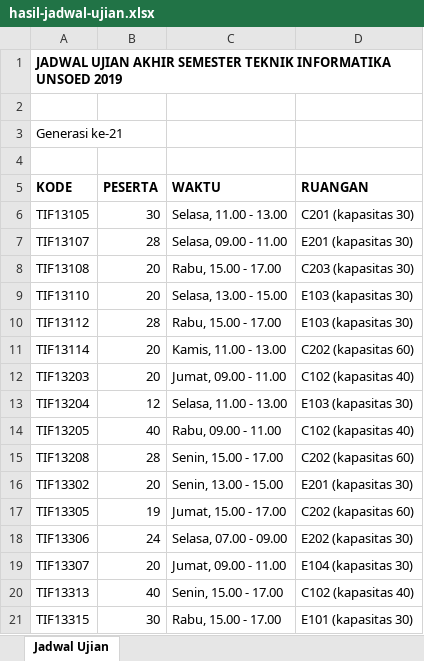
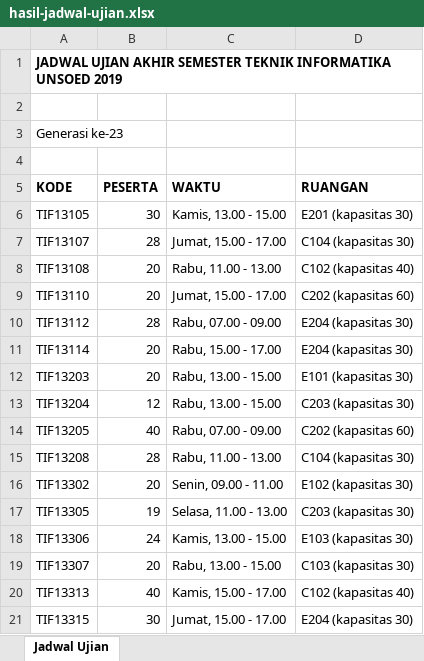
Before and after one commit to AdrianAdyatma/AlgenJadwalUjian, an Excel workbook: hasil-jadwal-ujian.xlsx, sheet Jadwal Ujian, drawn as a sheet; only a part is shown; values as stored, in another font and other column widths than the file's, no borders; the diff covers the shown part only; the diff names each change by its address in the sheet, - before the commit and + after, or states it on an @@ line.

```diff
--- a/hasil-jadwal-ujian.xlsx (sheet Jadwal Ujian)
+++ b/hasil-jadwal-ujian.xlsx (sheet Jadwal Ujian)
-A3 (KODE): Generasi ke-21
+A3 (KODE): Generasi ke-23
-C6 (WAKTU): Selasa, 11.00 - 13.00
+C6 (WAKTU): Kamis, 13.00 - 15.00
-D6 (RUANGAN): C201 (kapasitas 30)
+D6 (RUANGAN): E201 (kapasitas 30)
-C7 (WAKTU): Selasa, 09.00 - 11.00
+C7 (WAKTU): Jumat, 15.00 - 17.00
-D7 (RUANGAN): E201 (kapasitas 30)
+D7 (RUANGAN): C104 (kapasitas 30)
-C8 (WAKTU): Rabu, 15.00 - 17.00
+C8 (WAKTU): Rabu, 11.00 - 13.00
-D8 (RUANGAN): C203 (kapasitas 30)
+D8 (RUANGAN): C102 (kapasitas 40)
-C9 (WAKTU): Selasa, 13.00 - 15.00
+C9 (WAKTU): Jumat, 15.00 - 17.00
-D9 (RUANGAN): E103 (kapasitas 30)
+D9 (RUANGAN): C202 (kapasitas 60)
-C10 (WAKTU): Rabu, 15.00 - 17.00
+C10 (WAKTU): Rabu, 07.00 - 09.00
-D10 (RUANGAN): E103 (kapasitas 30)
+D10 (RUANGAN): E204 (kapasitas 30)
-C11 (WAKTU): Kamis, 11.00 - 13.00
+C11 (WAKTU): Rabu, 15.00 - 17.00
-D11 (RUANGAN): C202 (kapasitas 60)
+D11 (RUANGAN): E204 (kapasitas 30)
-C12 (WAKTU): Jumat, 09.00 - 11.00
+C12 (WAKTU): Rabu, 13.00 - 15.00
-D12 (RUANGAN): C102 (kapasitas 40)
+D12 (RUANGAN): E101 (kapasitas 30)
-C13 (WAKTU): Selasa, 11.00 - 13.00
+C13 (WAKTU): Rabu, 13.00 - 15.00
-D13 (RUANGAN): E103 (kapasitas 30)
+D13 (RUANGAN): C203 (kapasitas 30)
-C14 (WAKTU): Rabu, 09.00 - 11.00
+C14 (WAKTU): Rabu, 07.00 - 09.00
-D14 (RUANGAN): C102 (kapasitas 40)
+D14 (RUANGAN): C202 (kapasitas 60)
-C15 (WAKTU): Senin, 15.00 - 17.00
+C15 (WAKTU): Rabu, 11.00 - 13.00
-D15 (RUANGAN): C202 (kapasitas 60)
+D15 (RUANGAN): C104 (kapasitas 30)
-C16 (WAKTU): Senin, 13.00 - 15.00
+C16 (WAKTU): Senin, 09.00 - 11.00
-D16 (RUANGAN): E201 (kapasitas 30)
+D16 (RUANGAN): E102 (kapasitas 30)
-C17 (WAKTU): Jumat, 15.00 - 17.00
+C17 (WAKTU): Selasa, 11.00 - 13.00
-D17 (RUANGAN): C202 (kapasitas 60)
+D17 (RUANGAN): C203 (kapasitas 30)
-C18 (WAKTU): Selasa, 07.00 - 09.00
+C18 (WAKTU): Kamis, 13.00 - 15.00
-D18 (RUANGAN): E202 (kapasitas 30)
+D18 (RUANGAN): E103 (kapasitas 30)
-C19 (WAKTU): Jumat, 09.00 - 11.00
+C19 (WAKTU): Rabu, 13.00 - 15.00
-D19 (RUANGAN): E104 (kapasitas 30)
+D19 (RUANGAN): C103 (kapasitas 30)
-C20 (WAKTU): Senin, 15.00 - 17.00
+C20 (WAKTU): Kamis, 15.00 - 17.00
-C21 (WAKTU): Rabu, 15.00 - 17.00
+C21 (WAKTU): Jumat, 15.00 - 17.00
-D21 (RUANGAN): E101 (kapasitas 30)
+D21 (RUANGAN): E204 (kapasitas 30)
```
Also changed, not shown: 24 edited cells elsewhere in this sheet, 1 other file.
